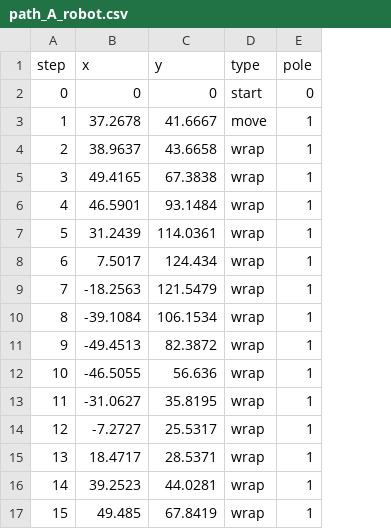
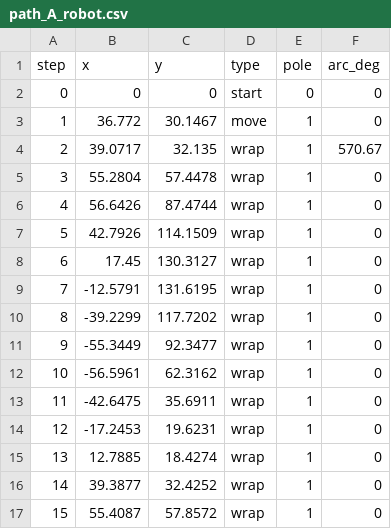
Before and after one commit to Auroaruora/robot_final, a CSV file: path_A_robot.csv, drawn as a sheet; only a part is shown; the diff covers the shown part only; the diff names each change by its address in the sheet, - before the commit and + after, or states it on an @@ line.

```diff
--- a/path_A_robot.csv
+++ b/path_A_robot.csv
+column F (arc_deg), rows 2-17: 0 | 0 | 570.67 | 0 | 0 | 0 | 0 | 0 | 0 | 0 | 0 | 0 | 0 | 0 | 0 | 0
-B3 (x): 37.2678
+B3 (x): 36.772
-C3 (y): 41.6667
+C3 (y): 30.1467
-B4 (x): 38.9637
+B4 (x): 39.0717
-C4 (y): 43.6658
+C4 (y): 32.135
-B5 (x): 49.4165
+B5 (x): 55.2804
-C5 (y): 67.3838
+C5 (y): 57.4478
-B6 (x): 46.5901
+B6 (x): 56.6426
-C6 (y): 93.1484
+C6 (y): 87.4744
-B7 (x): 31.2439
+B7 (x): 42.7926
-C7 (y): 114.0361
+C7 (y): 114.1509
-B8 (x): 7.5017
+B8 (x): 17.45
-C8 (y): 124.434
+C8 (y): 130.3127
-B9 (x): -18.2563
+B9 (x): -12.5791
-C9 (y): 121.5479
+C9 (y): 131.6195
-B10 (x): -39.1084
+B10 (x): -39.2299
-C10 (y): 106.1534
+C10 (y): 117.7202
-B11 (x): -49.4513
+B11 (x): -55.3449
-C11 (y): 82.3872
+C11 (y): 92.3477
-B12 (x): -46.5055
+B12 (x): -56.5961
-C12 (y): 56.636
+C12 (y): 62.3162
-B13 (x): -31.0627
+B13 (x): -42.6475
-C13 (y): 35.8195
+C13 (y): 35.6911
-B14 (x): -7.2727
+B14 (x): -17.2453
-C14 (y): 25.5317
+C14 (y): 19.6231
-B15 (x): 18.4717
+B15 (x): 12.7885
-C15 (y): 28.5371
+C15 (y): 18.4274
-B16 (x): 39.2523
+B16 (x): 39.3877
-C16 (y): 44.0281
+C16 (y): 32.4252
-B17 (x): 49.485
+B17 (x): 55.4087
-C17 (y): 67.8419
+C17 (y): 57.8572
```
Also changed, not shown: 152 edited cells elsewhere in this file, path_A.csv, path_B.csv, 6 other files.
